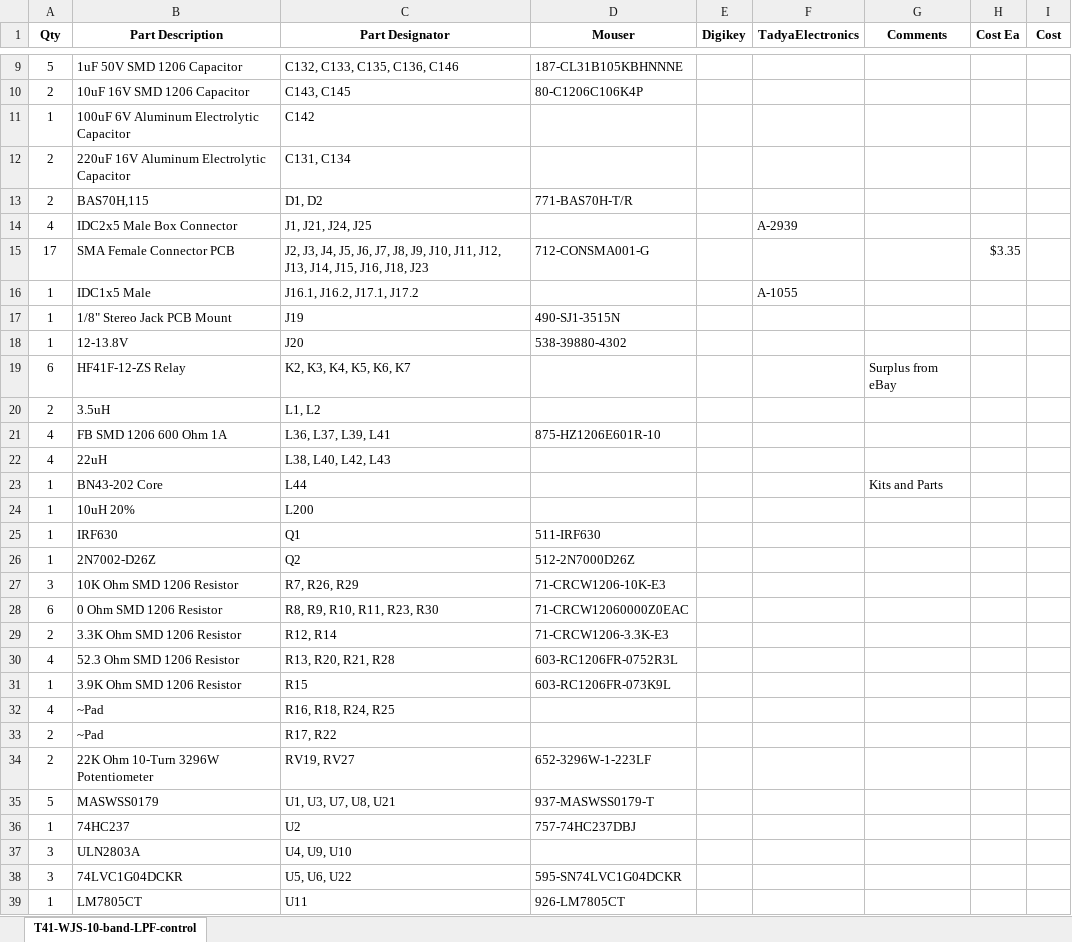
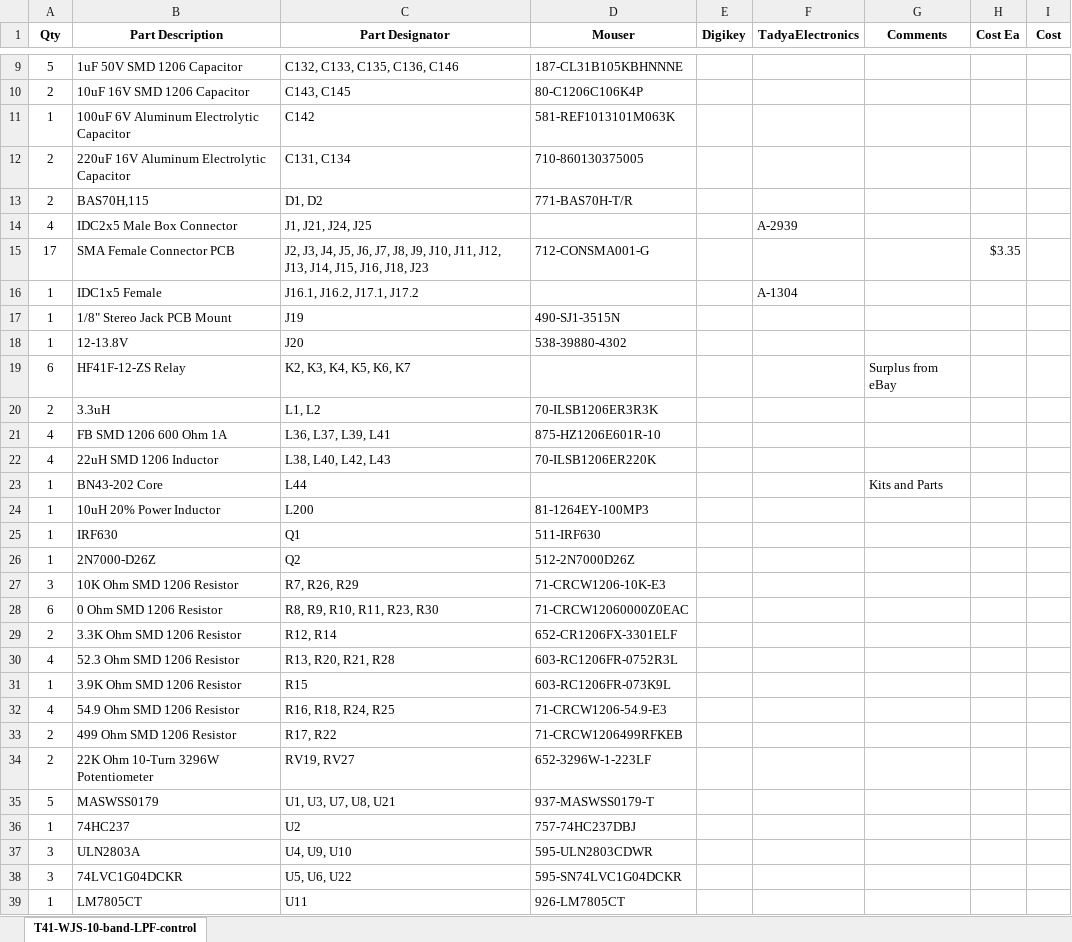
Before and after one commit to DRWJSCHMIDT/T41, an Excel workbook: K9HZ_LFP_Module/K9HZ_LPF_V1.00_BOMs/K9HZ_LPF-Control_Board_BOM_V1.00_01-14-24.xlsx, sheet T41-WJS-10-band-LPF-control, drawn as a sheet; only a part is shown, gaps mark what is left out; values as stored, in another font and other column widths than the file's, no borders; the diff covers the shown part only; the diff names each change by its address in the sheet, - before the commit and + after, or states it on an @@ line.

```diff
--- a/K9HZ_LFP_Module/K9HZ_LPF_V1.00_BOMs/K9HZ_LPF-Control_Board_BOM_V1.00_01-14-24.xlsx (sheet T41-WJS-10-band-LPF-control)
+++ b/K9HZ_LFP_Module/K9HZ_LPF_V1.00_BOMs/K9HZ_LPF-Control_Board_BOM_V1.00_01-14-24.xlsx (sheet T41-WJS-10-band-LPF-control)
-D11 (Mouser): (empty)
+D11 (Mouser): 581-REF1013101M063K
-D12 (Mouser): (empty)
+D12 (Mouser): 710-860130375005
-B16 (Part Description): IDC1x5 Male
+B16 (Part Description): IDC1x5 Female
-F16 (TadyaElectronics): A-1055
+F16 (TadyaElectronics): A-1304
-B20 (Part Description): 3.5uH
+B20 (Part Description): 3.3uH
-D20 (Mouser): (empty)
+D20 (Mouser): 70-ILSB1206ER3R3K
-B22 (Part Description): 22uH
+B22 (Part Description): 22uH SMD 1206 Inductor
-D22 (Mouser): (empty)
+D22 (Mouser): 70-ILSB1206ER220K
-B24 (Part Description): 10uH 20%
+B24 (Part Description): 10uH 20% Power Inductor
-D24 (Mouser): (empty)
+D24 (Mouser): 81-1264EY-100MP3
-B26 (Part Description): 2N7002-D26Z
+B26 (Part Description): 2N7000-D26Z
-D29 (Mouser): 71-CRCW1206-3.3K-E3
+D29 (Mouser): 652-CR1206FX-3301ELF
-B32 (Part Description): ~Pad
+B32 (Part Description): 54.9 Ohm SMD 1206 Resistor
-D32 (Mouser): (empty)
+D32 (Mouser): 71-CRCW1206-54.9-E3
-B33 (Part Description): ~Pad
+B33 (Part Description): 499 Ohm SMD 1206 Resistor
-D33 (Mouser): (empty)
+D33 (Mouser): 71-CRCW1206499RFKEB
-D37 (Mouser): (empty)
+D37 (Mouser): 595-ULN2803CDWR
```
Also changed, not shown: 4 edited cells elsewhere in this sheet, K9HZ_LFP_Module/K9HZ_LPF_V1.00_BOMs/K9HZ_LPF-TR Carrier_Board_BOM_V1.00_01-10-24.xlsx, 2 other files.
